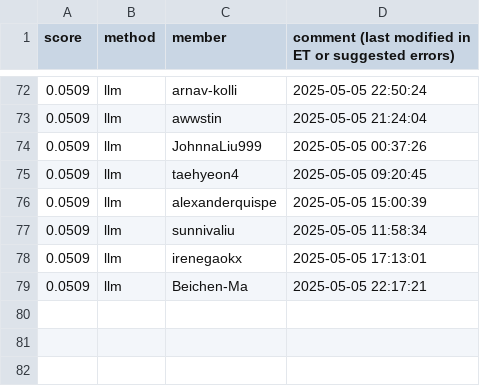
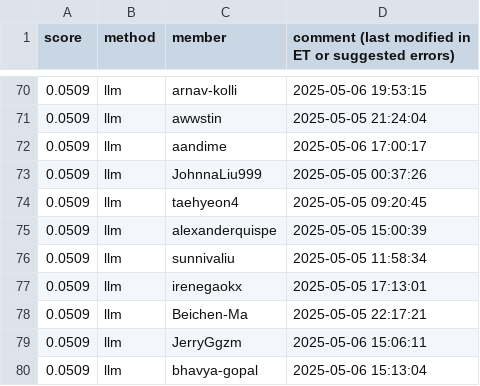
Before and after one commit to cornell-cs5740-sp25/leaderboards, a CSV file: a5/llm.csv, drawn as a sheet; only a part is shown, gaps mark what is left out; the diff covers the shown part only.

```diff
--- a/a5/llm.csv
+++ b/a5/llm.csv
@@ -72,3 +70,4 @@ score,method,member,comment (last modified in ET or suggested errors)
-0.0509,llm,arnav-kolli,2025-05-05 22:50:24
+0.0509,llm,arnav-kolli,2025-05-06 19:53:15
 0.0509,llm,awwstin,2025-05-05 21:24:04
+0.0509,llm,aandime,2025-05-06 17:00:17
 0.0509,llm,JohnnaLiu999,2025-05-05 00:37:26
@@ -79 +78,3 @@ score,method,member,comment (last modified in ET or suggested errors)
 0.0509,llm,Beichen-Ma,2025-05-05 22:17:21
+0.0509,llm,JerryGgzm,2025-05-06 15:06:11
+0.0509,llm,bhavya-gopal,2025-05-06 15:13:04
```
Also changed, not shown: 6 added rows, 8 removed rows, 10 moved rows and 25 edited cells elsewhere in this file.
